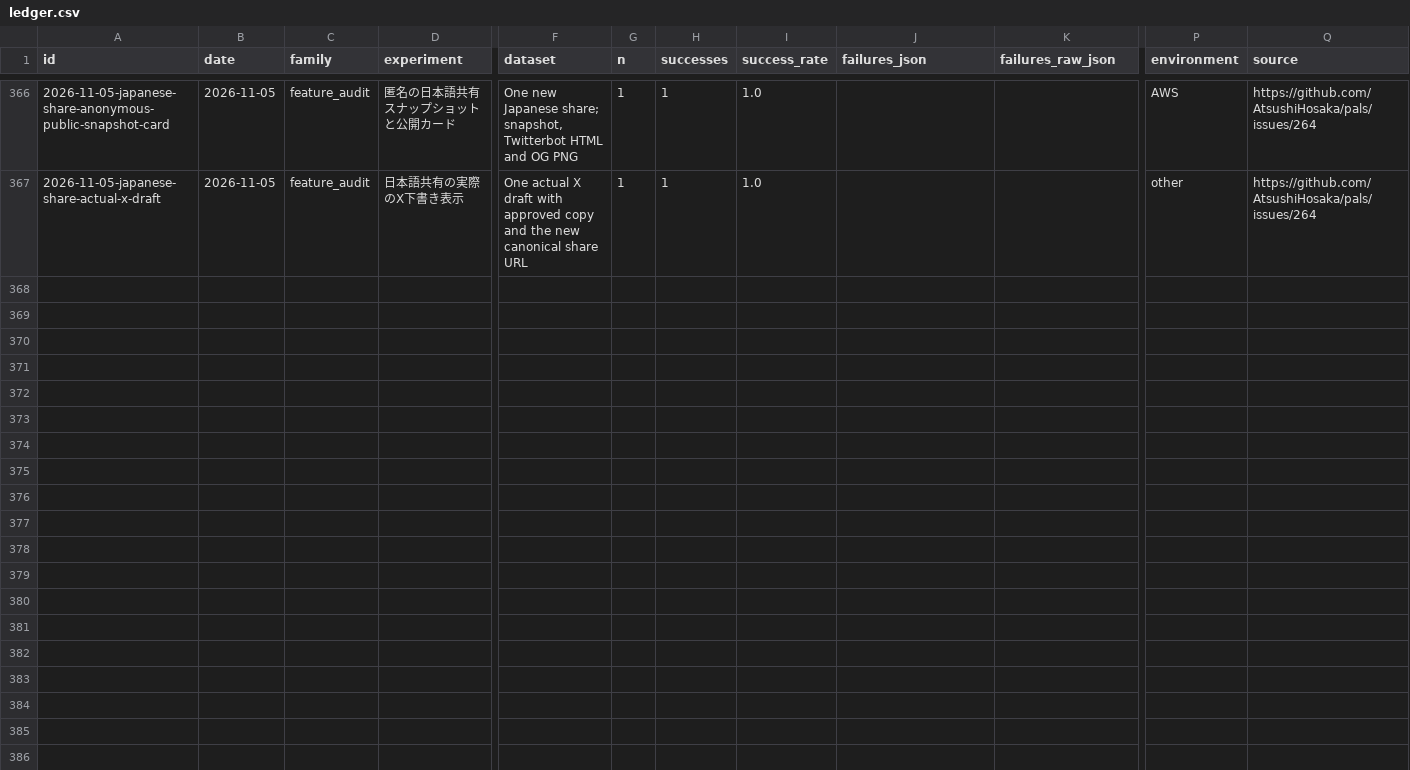
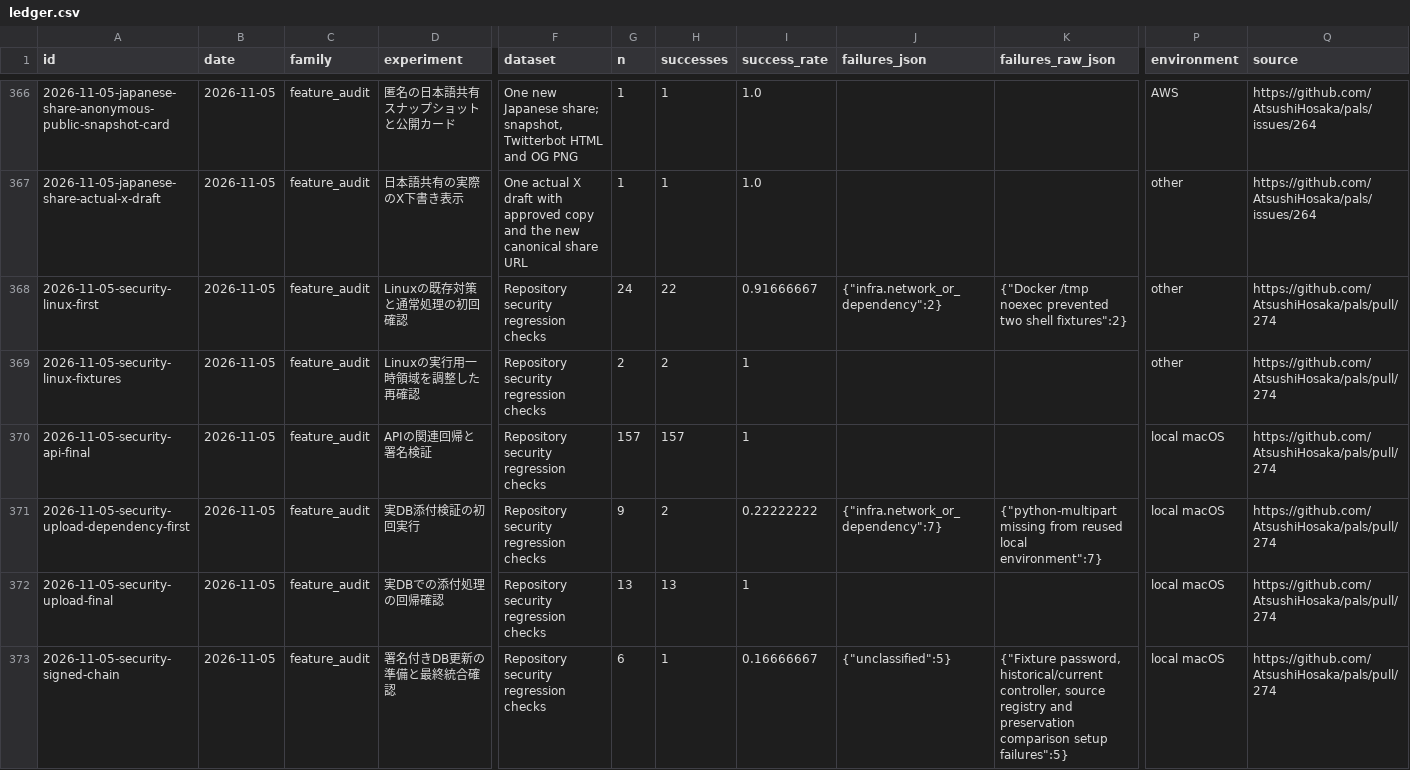
Before and after one commit to AtsushiHosaka/pals, a CSV file: docs/quality-ledger/ledger.csv, drawn as a sheet; only a part is shown, gaps mark what is left out; rows hold the shown columns only; the diff covers the shown part only; the diff names each change by its address in the sheet, - before the commit and + after, or states it on an @@ line.

Commit message:
Record security verification runs and regenerate quality charts

```diff
--- a/docs/quality-ledger/ledger.csv
+++ b/docs/quality-ledger/ledger.csv
+row 368: 2026-11-05-security-linux-first | 2026-11-05 | feature_audit | Linuxの既存対策と通常処理の初回確認 | Repository security regression checks | 24 | 22 | 0.91666667 | {"infra.network_or_dependency":2} | {"Docker /tmp noexec prevented two shell fixtures":2} | other | https://github.com/AtsushiHosaka/pals/pull/274
+row 369: 2026-11-05-security-linux-fixtures | 2026-11-05 | feature_audit | Linuxの実行用一時領域を調整した再確認 | Repository security regression checks | 2 | 2 | 1 |  |  | other | https://github.com/AtsushiHosaka/pals/pull/274
+row 370: 2026-11-05-security-api-final | 2026-11-05 | feature_audit | APIの関連回帰と署名検証 | Repository security regression checks | 157 | 157 | 1 |  |  | local macOS | https://github.com/AtsushiHosaka/pals/pull/274
+row 371: 2026-11-05-security-upload-dependency-first | 2026-11-05 | feature_audit | 実DB添付検証の初回実行 | Repository security regression checks | 9 | 2 | 0.22222222 | {"infra.network_or_dependency":7} | {"python-multipart missing from reused local environment":7} | local macOS | https://github.com/AtsushiHosaka/pals/pull/274
+row 372: 2026-11-05-security-upload-final | 2026-11-05 | feature_audit | 実DBでの添付処理の回帰確認 | Repository security regression checks | 13 | 13 | 1 |  |  | local macOS | https://github.com/AtsushiHosaka/pals/pull/274
+row 373: 2026-11-05-security-signed-chain | 2026-11-05 | feature_audit | 署名付きDB更新の準備と最終統合確認 | Repository security regression checks | 6 | 1 | 0.16666667 | {"unclassified":5} | {"Fixture password, historical/current controller, source registry and preservation comparison setup failures":5} | local macOS | https://github.com/AtsushiHosaka/pals/pull/274
```
Also changed, not shown: 5 added rows elsewhere in this file, 4 other files.
